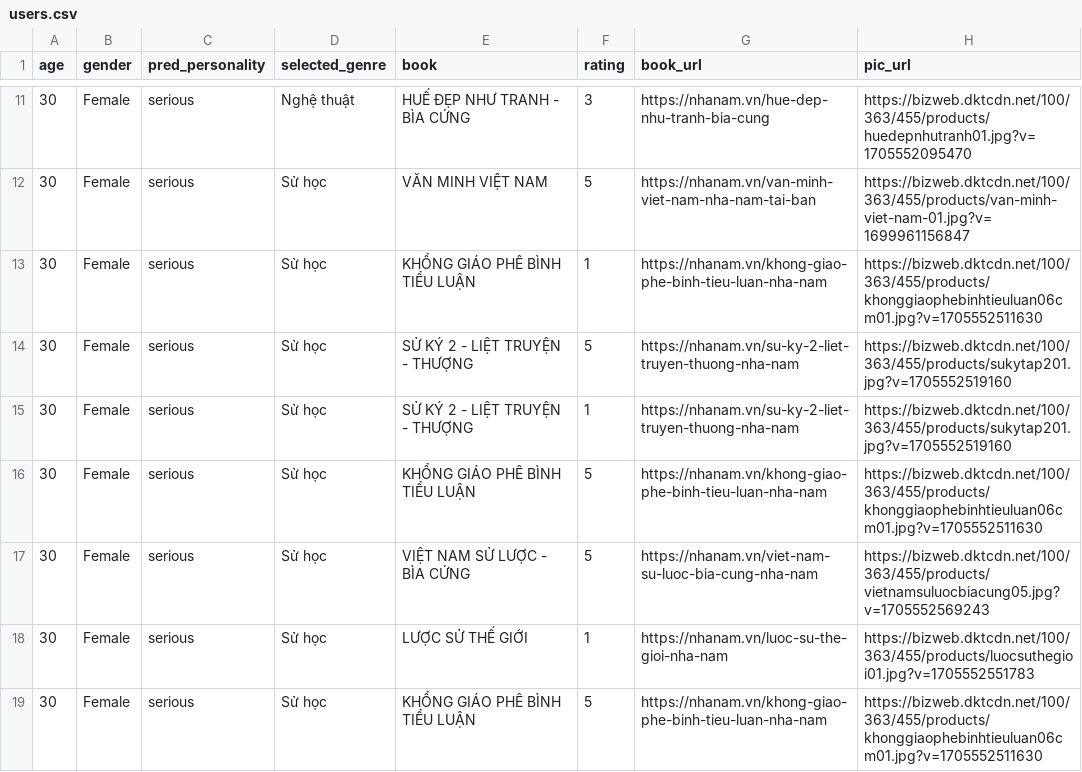
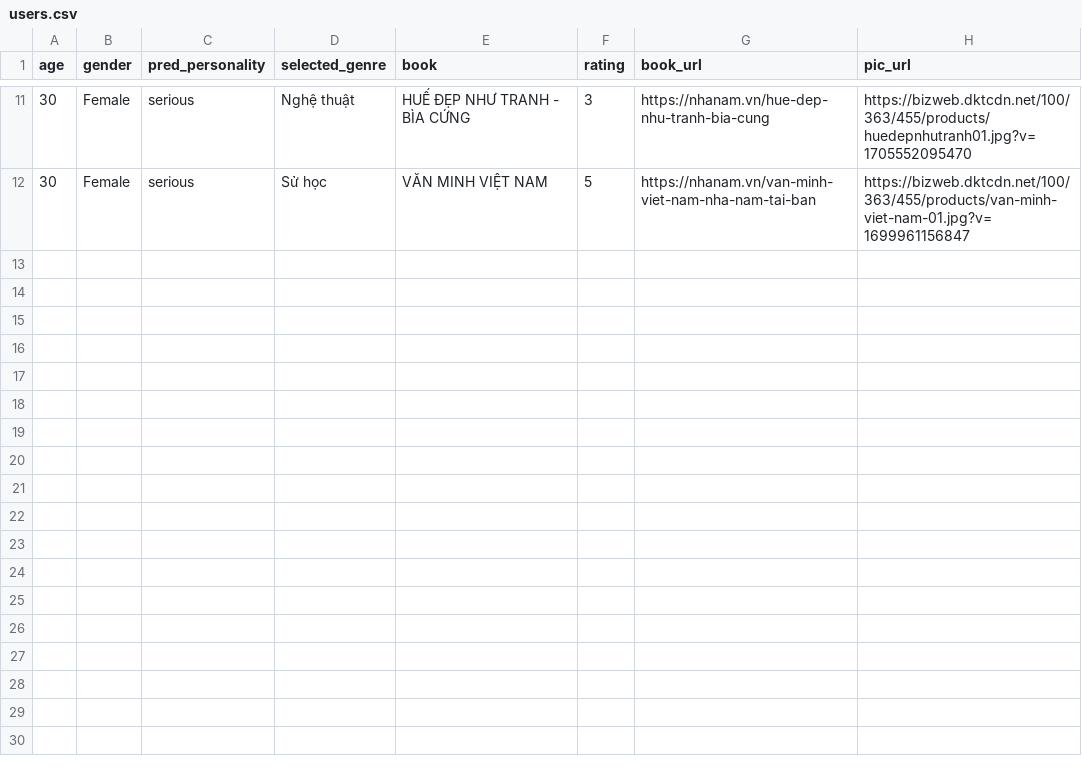
Before and after one commit to nerdq92/Intel_Sys_Project, a CSV file: users.csv, drawn as a sheet; only a part is shown, gaps mark what is left out; the diff names each change by its address in the sheet, - before the commit and + after, or states it on an @@ line.

```diff
--- a/users.csv
+++ b/users.csv
-row 13: 30 | Female | serious | Sử học | KHỔNG GIÁO PHÊ BÌNH TIỂU LUẬN | 1 | https://nhanam.vn/khong-giao-phe-binh-tieu-luan-nha-nam | https://bizweb.dktcdn.net/100/363/455/products/khonggiaophebinhtieuluan06cm01.jpg?v=1705552511630
-row 14: 30 | Female | serious | Sử học | SỬ KÝ 2 - LIỆT TRUYỆN - THƯỢNG | 5 | https://nhanam.vn/su-ky-2-liet-truyen-thuong-nha-nam | https://bizweb.dktcdn.net/100/363/455/products/sukytap201.jpg?v=1705552519160
-row 15: 30 | Female | serious | Sử học | SỬ KÝ 2 - LIỆT TRUYỆN - THƯỢNG | 1 | https://nhanam.vn/su-ky-2-liet-truyen-thuong-nha-nam | https://bizweb.dktcdn.net/100/363/455/products/sukytap201.jpg?v=1705552519160
-row 16: 30 | Female | serious | Sử học | KHỔNG GIÁO PHÊ BÌNH TIỂU LUẬN | 5 | https://nhanam.vn/khong-giao-phe-binh-tieu-luan-nha-nam | https://bizweb.dktcdn.net/100/363/455/products/khonggiaophebinhtieuluan06cm01.jpg?v=1705552511630
-row 17: 30 | Female | serious | Sử học | VIỆT NAM SỬ LƯỢC - BÌA CỨNG | 5 | https://nhanam.vn/viet-nam-su-luoc-bia-cung-nha-nam | https://bizweb.dktcdn.net/100/363/455/products/vietnamsuluocbiacung05.jpg?v=1705552569243
-row 18: 30 | Female | serious | Sử học | LƯỢC SỬ THẾ GIỚI | 1 | https://nhanam.vn/luoc-su-the-gioi-nha-nam | https://bizweb.dktcdn.net/100/363/455/products/luocsuthegioi01.jpg?v=1705552551783
-row 19: 30 | Female | serious | Sử học | KHỔNG GIÁO PHÊ BÌNH TIỂU LUẬN | 5 | https://nhanam.vn/khong-giao-phe-binh-tieu-luan-nha-nam | https://bizweb.dktcdn.net/100/363/455/products/khonggiaophebinhtieuluan06cm01.jpg?v=1705552511630
```
Also changed, not shown: 1 other file.
